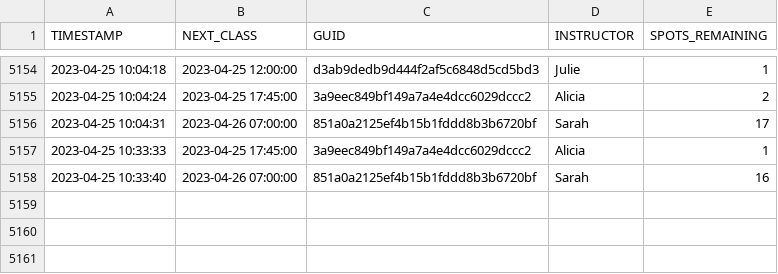
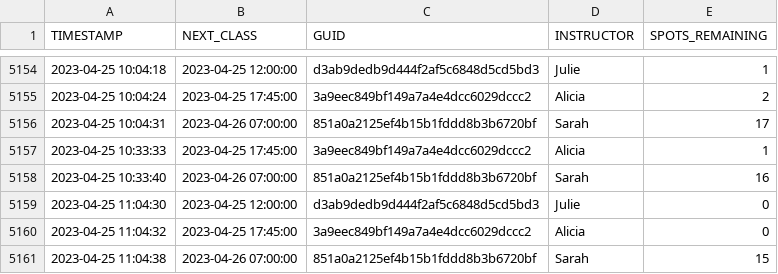
Before and after one commit to stevenlundy/actions, a CSV file: results.csv, drawn as a sheet; only a part is shown, gaps mark what is left out; the diff names each change by its address in the sheet, - before the commit and + after, or states it on an @@ line.

```diff
--- a/results.csv
+++ b/results.csv
+row 5159: 2023-04-25 11:04:30 | 2023-04-25 12:00:00 | d3ab9dedb9d444f2af5c6848d5cd5bd3 | Julie | 0
+row 5160: 2023-04-25 11:04:32 | 2023-04-25 17:45:00 | 3a9eec849bf149a7a4e4dcc6029dccc2 | Alicia | 0
+row 5161: 2023-04-25 11:04:38 | 2023-04-26 07:00:00 | 851a0a2125ef4b15b1fddd8b3b6720bf | Sarah | 15
```
Also changed, not shown: 1 other file.
